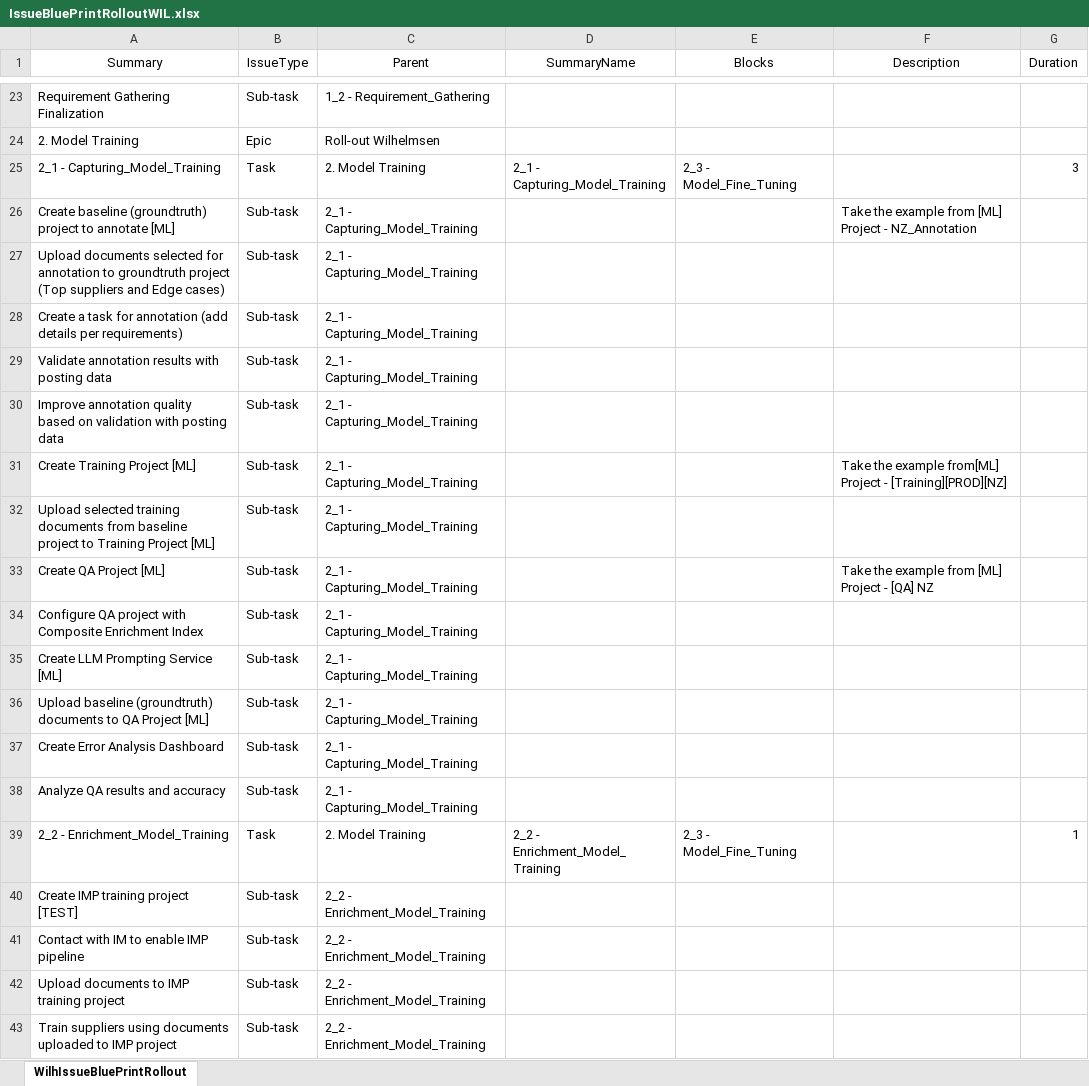
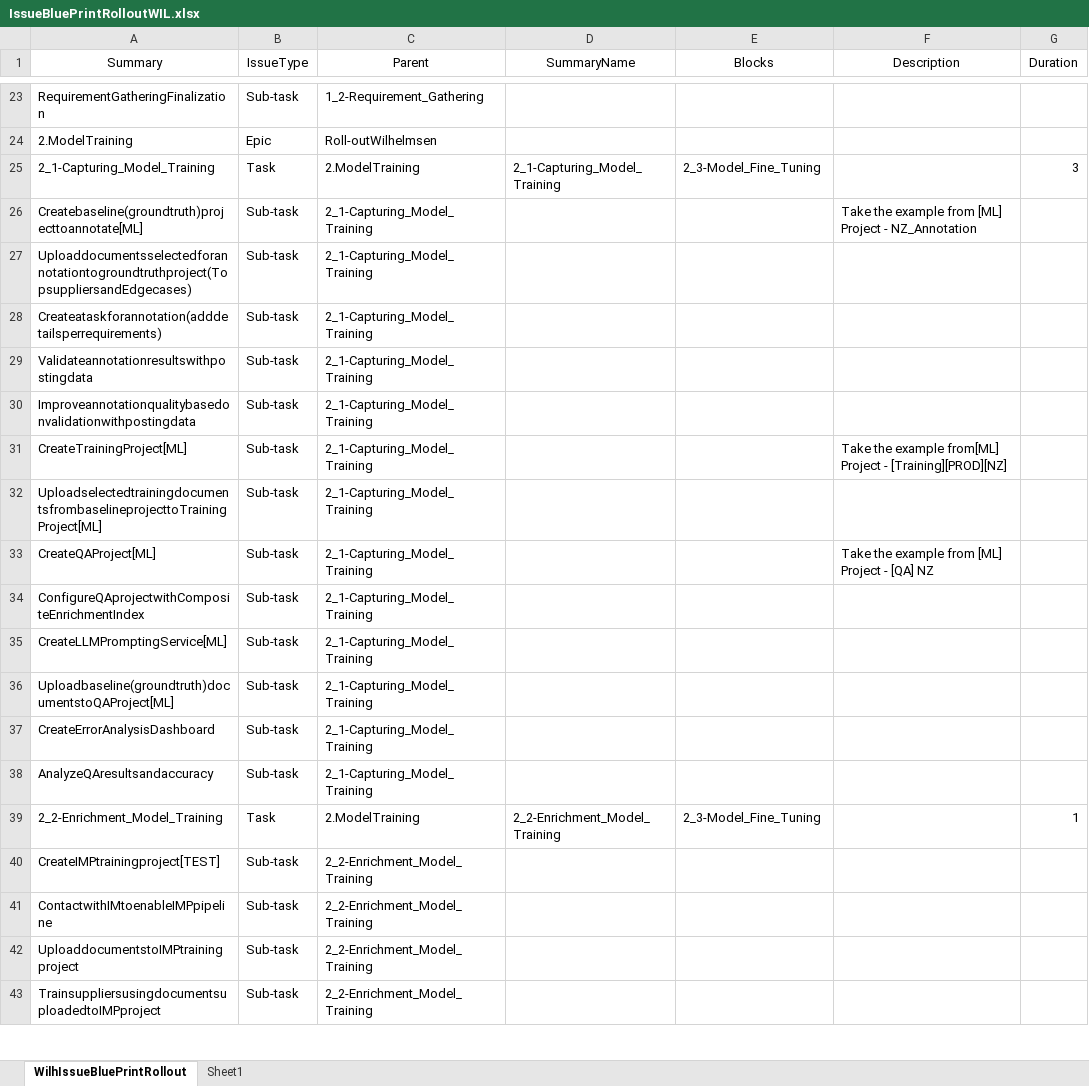
Before and after one commit to stephanHypatos/JIRAAUTOMATER, an Excel workbook: templates/IssueBluePrintRolloutWIL.xlsx, sheet WilhIssueBluePrintRollout, drawn as a sheet; only a part is shown, gaps mark what is left out; values as stored, in another font and other column widths than the file's, no borders; conditional formats not drawn; the diff covers the shown part only; the diff names each change by its address in the sheet, - before the commit and + after, or states it on an @@ line.

Commit message:
updated rollout wil template

```diff
--- a/templates/IssueBluePrintRolloutWIL.xlsx (sheet WilhIssueBluePrintRollout)
+++ b/templates/IssueBluePrintRolloutWIL.xlsx (sheet WilhIssueBluePrintRollout)
+sheet tab: Sheet1
-A23 (Summary): Requirement Gathering Finalization
+A23 (Summary): RequirementGatheringFinalization
-C23 (Parent): 1_2 - Requirement_Gathering
+C23 (Parent): 1_2-Requirement_Gathering
-A24 (Summary): 2. Model Training
+A24 (Summary): 2.ModelTraining
-C24 (Parent): Roll-out Wilhelmsen
+C24 (Parent): Roll-outWilhelmsen
-A25 (Summary): 2_1 - Capturing_Model_Training
+A25 (Summary): 2_1-Capturing_Model_Training
-C25 (Parent): 2. Model Training
+C25 (Parent): 2.ModelTraining
-D25 (SummaryName): 2_1 - Capturing_Model_Training
+D25 (SummaryName): 2_1-Capturing_Model_Training
-E25 (Blocks): 2_3 - Model_Fine_Tuning
+E25 (Blocks): 2_3-Model_Fine_Tuning
-A26 (Summary): Create baseline (groundtruth) project to annotate [ML]
+A26 (Summary): Createbaseline(groundtruth)projecttoannotate[ML]
-C26:C38 (Parent): 2_1 - Capturing_Model_Training
+C26:C38 (Parent): 2_1-Capturing_Model_Training
-A27 (Summary): Upload documents selected for annotation to groundtruth project (Top suppliers and Edge cases)
+A27 (Summary): Uploaddocumentsselectedforannotationtogroundtruthproject(TopsuppliersandEdgecases)
-A28 (Summary): Create a task for annotation (add details per requirements)
+A28 (Summary): Createataskforannotation(adddetailsperrequirements)
-A29 (Summary): Validate annotation results with posting data
+A29 (Summary): Validateannotationresultswithpostingdata
-A30 (Summary): Improve annotation quality based on validation with posting data
+A30 (Summary): Improveannotationqualitybasedonvalidationwithpostingdata
-A31 (Summary): Create Training Project [ML]
+A31 (Summary): CreateTrainingProject[ML]
-A32 (Summary): Upload selected training documents from baseline project to Training Project [ML]
+A32 (Summary): UploadselectedtrainingdocumentsfrombaselineprojecttoTrainingProject[ML]
-A33 (Summary): Create QA Project [ML]
+A33 (Summary): CreateQAProject[ML]
-A34 (Summary): Configure QA project with Composite Enrichment Index
+A34 (Summary): ConfigureQAprojectwithCompositeEnrichmentIndex
-A35 (Summary): Create LLM Prompting Service [ML]
+A35 (Summary): CreateLLMPromptingService[ML]
-A36 (Summary): Upload baseline (groundtruth) documents to QA Project [ML]
+A36 (Summary): Uploadbaseline(groundtruth)documentstoQAProject[ML]
-A37 (Summary): Create Error Analysis Dashboard
+A37 (Summary): CreateErrorAnalysisDashboard
-A38 (Summary): Analyze QA results and accuracy
+A38 (Summary): AnalyzeQAresultsandaccuracy
-A39 (Summary): 2_2 - Enrichment_Model_Training
+A39 (Summary): 2_2-Enrichment_Model_Training
-C39 (Parent): 2. Model Training
+C39 (Parent): 2.ModelTraining
-D39 (SummaryName): 2_2 - Enrichment_Model_Training
+D39 (SummaryName): 2_2-Enrichment_Model_Training
-E39 (Blocks): 2_3 - Model_Fine_Tuning
+E39 (Blocks): 2_3-Model_Fine_Tuning
-A40 (Summary): Create IMP training project [TEST]
+A40 (Summary): CreateIMPtrainingproject[TEST]
-C40:C43 (Parent): 2_2 - Enrichment_Model_Training
+C40:C43 (Parent): 2_2-Enrichment_Model_Training
-A41 (Summary): Contact with IM to enable IMP pipeline
+A41 (Summary): ContactwithIMtoenableIMPpipeline
-A42 (Summary): Upload documents to IMP training project
+A42 (Summary): UploaddocumentstoIMPtrainingproject
-A43 (Summary): Train suppliers using documents uploaded to IMP project
+A43 (Summary): TrainsuppliersusingdocumentsuploadedtoIMPproject
```
Also changed, not shown: 211 edited cells elsewhere in this sheet.
